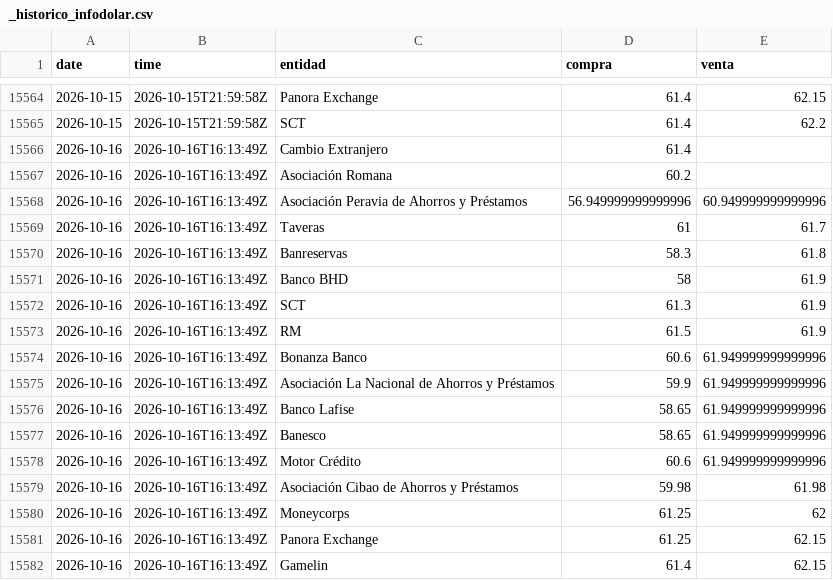
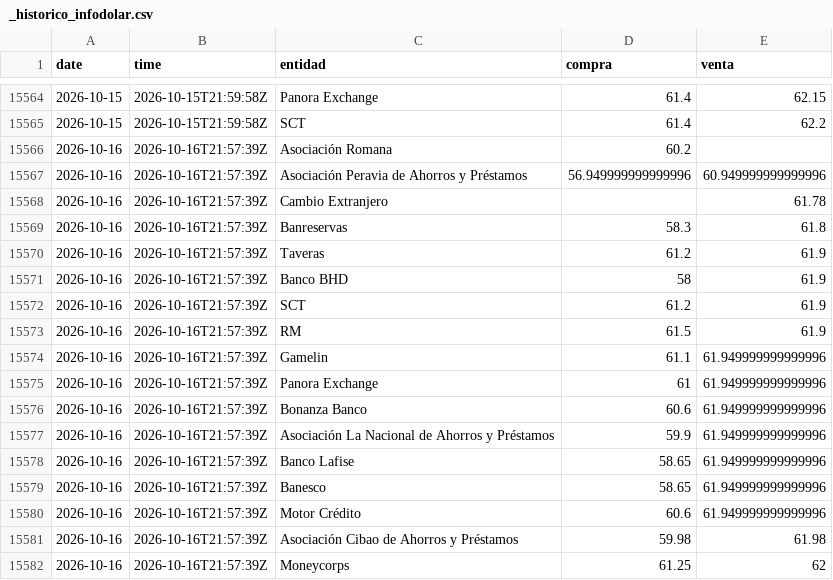
Before and after one commit to emilarmando03/webscraping-tc2, a CSV file: data/infodolar/_historico_infodolar.csv, drawn as a sheet; only a part is shown, gaps mark what is left out.

```diff
--- a/data/infodolar/_historico_infodolar.csv
+++ b/data/infodolar/_historico_infodolar.csv
@@ -15565,18 +15565,18 @@ date,time,entidad,compra,venta
 2026-10-15,2026-10-15T21:59:58Z,SCT,61.4,62.2
-2026-10-16,2026-10-16T16:13:49Z,Cambio Extranjero,61.4,
-2026-10-16,2026-10-16T16:13:49Z,Asociación Romana,60.2,
-2026-10-16,2026-10-16T16:13:49Z,Asociación Peravia de Ahorros y Préstamos,56.949999999999996,60.949999999999996
-2026-10-16,2026-10-16T16:13:49Z,Taveras,61,61.7
-2026-10-16,2026-10-16T16:13:49Z,Banreservas,58.3,61.8
-2026-10-16,2026-10-16T16:13:49Z,Banco BHD,58,61.9
-2026-10-16,2026-10-16T16:13:49Z,SCT,61.3,61.9
-2026-10-16,2026-10-16T16:13:49Z,RM,61.5,61.9
-2026-10-16,2026-10-16T16:13:49Z,Bonanza Banco,60.6,61.949999999999996
-2026-10-16,2026-10-16T16:13:49Z,Asociación La Nacional de Ahorros y Préstamos,59.9,61.949999999999996
-2026-10-16,2026-10-16T16:13:49Z,Banco Lafise,58.65,61.949999999999996
-2026-10-16,2026-10-16T16:13:49Z,Banesco,58.65,61.949999999999996
-2026-10-16,2026-10-16T16:13:49Z,Motor Crédito,60.6,61.949999999999996
-2026-10-16,2026-10-16T16:13:49Z,Asociación Cibao de Ahorros y Préstamos,59.98,61.98
-2026-10-16,2026-10-16T16:13:49Z,Moneycorps,61.25,62
-2026-10-16,2026-10-16T16:13:49Z,Panora Exchange,61.25,62.15
-2026-10-16,2026-10-16T16:13:49Z,Gamelin,61.4,62.15
+2026-10-16,2026-10-16T21:57:39Z,Asociación Romana,60.2,
+2026-10-16,2026-10-16T21:57:39Z,Asociación Peravia de Ahorros y Préstamos,56.949999999999996,60.949999999999996
+2026-10-16,2026-10-16T21:57:39Z,Cambio Extranjero,,61.78
+2026-10-16,2026-10-16T21:57:39Z,Banreservas,58.3,61.8
+2026-10-16,2026-10-16T21:57:39Z,Taveras,61.2,61.9
+2026-10-16,2026-10-16T21:57:39Z,Banco BHD,58,61.9
+2026-10-16,2026-10-16T21:57:39Z,SCT,61.2,61.9
+2026-10-16,2026-10-16T21:57:39Z,RM,61.5,61.9
+2026-10-16,2026-10-16T21:57:39Z,Gamelin,61.1,61.949999999999996
+2026-10-16,2026-10-16T21:57:39Z,Panora Exchange,61,61.949999999999996
+2026-10-16,2026-10-16T21:57:39Z,Bonanza Banco,60.6,61.949999999999996
+2026-10-16,2026-10-16T21:57:39Z,Asociación La Nacional de Ahorros y Préstamos,59.9,61.949999999999996
+2026-10-16,2026-10-16T21:57:39Z,Banco Lafise,58.65,61.949999999999996
+2026-10-16,2026-10-16T21:57:39Z,Banesco,58.65,61.949999999999996
+2026-10-16,2026-10-16T21:57:39Z,Motor Crédito,60.6,61.949999999999996
+2026-10-16,2026-10-16T21:57:39Z,Asociación Cibao de Ahorros y Préstamos,59.98,61.98
+2026-10-16,2026-10-16T21:57:39Z,Moneycorps,61.25,62
```
Also changed, not shown: data/infodolar/csv/2026-10-16.csv, 4 other files.
